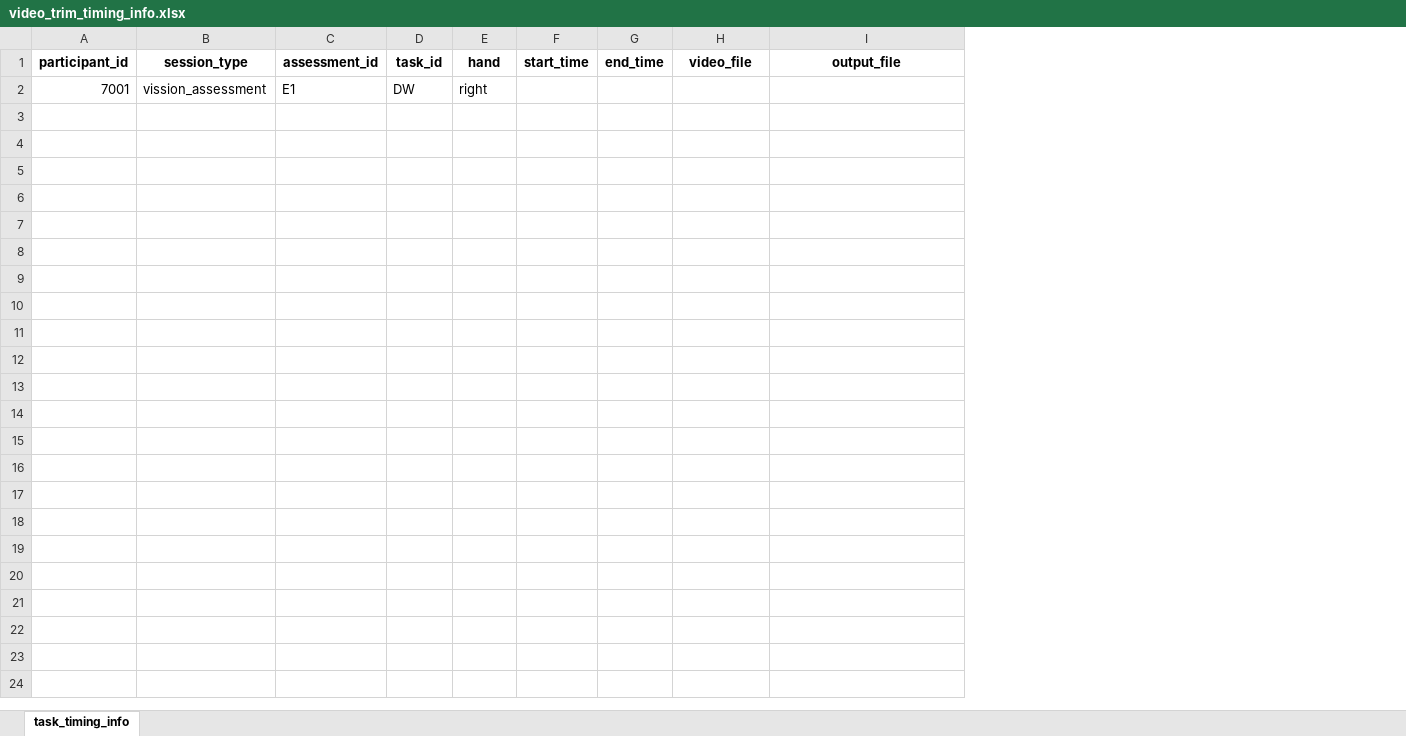
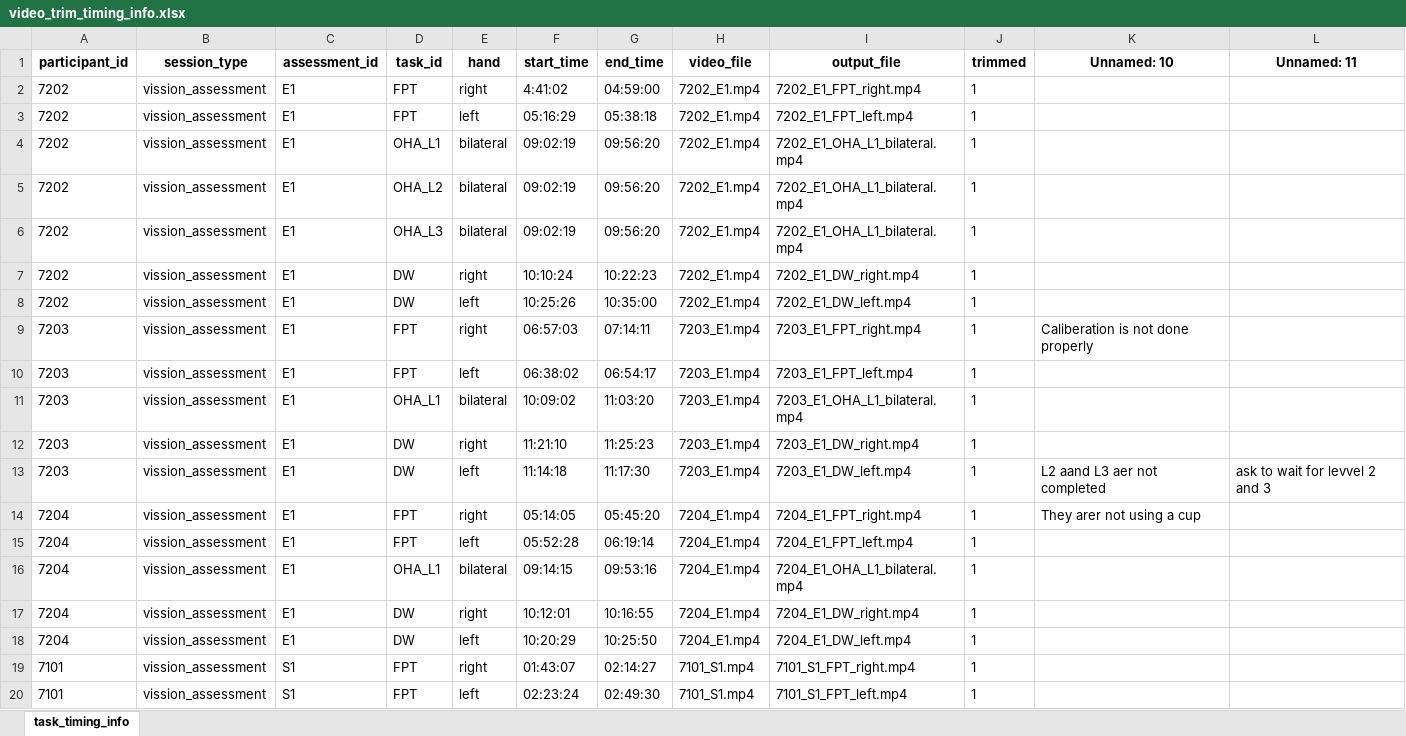
Before and after one commit to prasadmaduranga/stayingconnected_vision_analysis, an Excel workbook: src/data/video_trim_timing_info.xlsx, sheet task_timing_info, drawn as a sheet; only a part is shown; values as stored, in another font and other column widths than the file's, no borders; removed rows and columns are numbered as before the commit, all else as after; the diff covers the shown part only; the diff names each change by its address in the sheet, - before the commit and + after, or states it on an @@ line.

```diff
--- a/src/data/video_trim_timing_info.xlsx (sheet task_timing_info)
+++ b/src/data/video_trim_timing_info.xlsx (sheet task_timing_info)
+column J (trimmed), empty
+column K (Unnamed: 10), empty
+column L (Unnamed: 11), empty
-row 2: 7001 | vission_assessment | E1 | DW | right
+row 2: 7202 | vission_assessment | E1 | FPT | right | 4:41:02 | 04:59:00 | 7202_E1.mp4 | 7202_E1_FPT_right.mp4 | 1
+row 3: 7202 | vission_assessment | E1 | FPT | left | 05:16:29 | 05:38:18 | 7202_E1.mp4 | 7202_E1_FPT_left.mp4 | 1
+row 4: 7202 | vission_assessment | E1 | OHA_L1 | bilateral | 09:02:19 | 09:56:20 | 7202_E1.mp4 | 7202_E1_OHA_L1_bilateral.mp4 | 1
+row 5: 7202 | vission_assessment | E1 | OHA_L2 | bilateral | 09:02:19 | 09:56:20 | 7202_E1.mp4 | 7202_E1_OHA_L1_bilateral.mp4 | 1
+row 6: 7202 | vission_assessment | E1 | OHA_L3 | bilateral | 09:02:19 | 09:56:20 | 7202_E1.mp4 | 7202_E1_OHA_L1_bilateral.mp4 | 1
+row 7: 7202 | vission_assessment | E1 | DW | right | 10:10:24 | 10:22:23 | 7202_E1.mp4 | 7202_E1_DW_right.mp4 | 1
+row 8: 7202 | vission_assessment | E1 | DW | left | 10:25:26 | 10:35:00 | 7202_E1.mp4 | 7202_E1_DW_left.mp4 | 1
+row 9: 7203 | vission_assessment | E1 | FPT | right | 06:57:03 | 07:14:11 | 7203_E1.mp4 | 7203_E1_FPT_right.mp4 | 1 | Caliberation is not done properly
+row 10: 7203 | vission_assessment | E1 | FPT | left | 06:38:02 | 06:54:17 | 7203_E1.mp4 | 7203_E1_FPT_left.mp4 | 1
+row 11: 7203 | vission_assessment | E1 | OHA_L1 | bilateral | 10:09:02 | 11:03:20 | 7203_E1.mp4 | 7203_E1_OHA_L1_bilateral.mp4 | 1
+row 12: 7203 | vission_assessment | E1 | DW | right | 11:21:10 | 11:25:23 | 7203_E1.mp4 | 7203_E1_DW_right.mp4 | 1
+row 13: 7203 | vission_assessment | E1 | DW | left | 11:14:18 | 11:17:30 | 7203_E1.mp4 | 7203_E1_DW_left.mp4 | 1 | L2 aand L3 aer not completed | ask to wait for levvel 2 and 3
+row 14: 7204 | vission_assessment | E1 | FPT | right | 05:14:05 | 05:45:20 | 7204_E1.mp4 | 7204_E1_FPT_right.mp4 | 1 | They arer not using a cup
+row 15: 7204 | vission_assessment | E1 | FPT | left | 05:52:28 | 06:19:14 | 7204_E1.mp4 | 7204_E1_FPT_left.mp4 | 1
+row 16: 7204 | vission_assessment | E1 | OHA_L1 | bilateral | 09:14:15 | 09:53:16 | 7204_E1.mp4 | 7204_E1_OHA_L1_bilateral.mp4 | 1
+row 17: 7204 | vission_assessment | E1 | DW | right | 10:12:01 | 10:16:55 | 7204_E1.mp4 | 7204_E1_DW_right.mp4 | 1
+row 18: 7204 | vission_assessment | E1 | DW | left | 10:20:29 | 10:25:50 | 7204_E1.mp4 | 7204_E1_DW_left.mp4 | 1
+row 19: 7101 | vission_assessment | S1 | FPT | right | 01:43:07 | 02:14:27 | 7101_S1.mp4 | 7101_S1_FPT_right.mp4 | 1
+row 20: 7101 | vission_assessment | S1 | FPT | left | 02:23:24 | 02:49:30 | 7101_S1.mp4 | 7101_S1_FPT_left.mp4 | 1
```
Also changed, not shown: 120 added rows elsewhere in this sheet, src/features/video_recording_info.xlsx, 53 other files.
